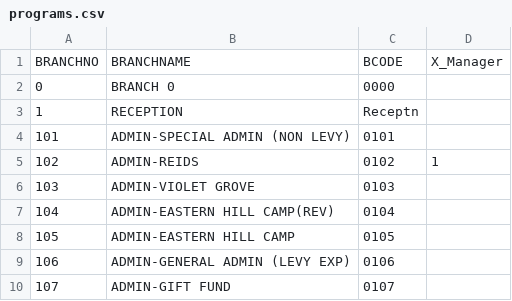
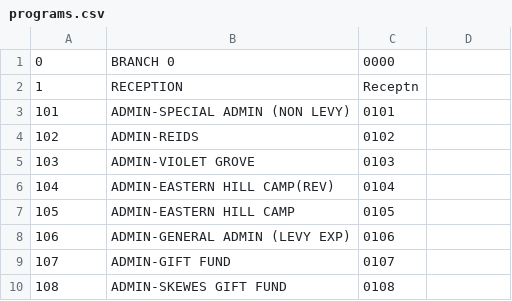
Before and after one commit to Bwian/pops, a CSV file: db/MYOB data/programs.csv, drawn as a sheet; only a part is shown; the shorter side is filled out with more unchanged rows; removed rows and columns are numbered as before the commit, all else as after; the diff names each change by its address in the sheet, - before the commit and + after, or states it on an @@ line.

```diff
--- a/db/MYOB data/programs.csv
+++ b/db/MYOB data/programs.csv
-row 1: BRANCHNO | BRANCHNAME | BCODE | X_Manager
-D4: 1
+D4: (empty)
```
Also changed, not shown: db/MYOB data/tax_rates.csv, 35 other files.
